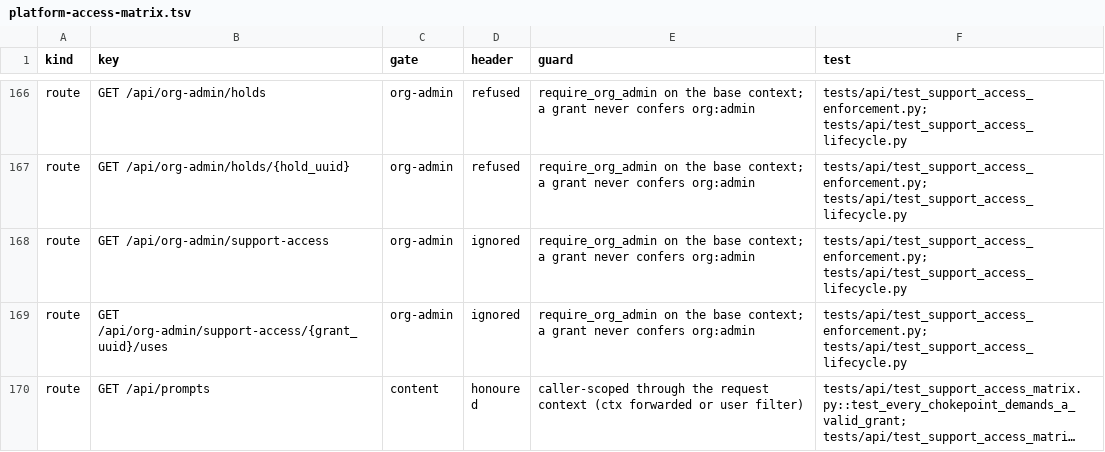
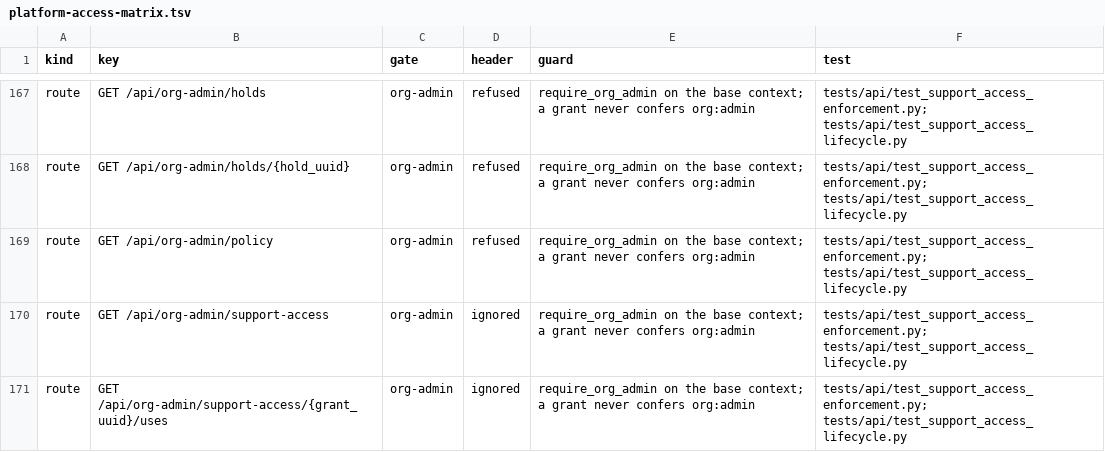
Before and after one commit to attevon-llc/OpenTranscribe, a TSV file: docs/security/platform-access-matrix.tsv, drawn as a sheet; only a part is shown, gaps mark what is left out; the shorter side is filled out with more unchanged rows; long unchanged cells end in …; the diff covers the shown part only; the diff names each change by its address in the sheet, - before the commit and + after, or states it on an @@ line.

Commit message:
test(security): classify the privacy routes in the platform access matrix
GET/PUT /api/admin/privacy-policy and its purge are deployment settings
(no tenant content is read back); GET /api/privacy/effective forwards ctx.bypass
to the file permission helper; POST /api/speaker-clusters/recluster is
caller-scoped. Regenerate platform-access-matrix.tsv: no row is UNCLASSIFIED.

```diff
--- a/docs/security/platform-access-matrix.tsv
+++ b/docs/security/platform-access-matrix.tsv
+row 169: route | GET /api/org-admin/policy | org-admin | refused | require_org_admin on the base context; a grant never confers org:admin | tests/api/test_support_access_enforcement.py; tests/api/test_support_access_lifecycle.py
```
Also changed, not shown: 13 added rows elsewhere in this file, 2 other files.
